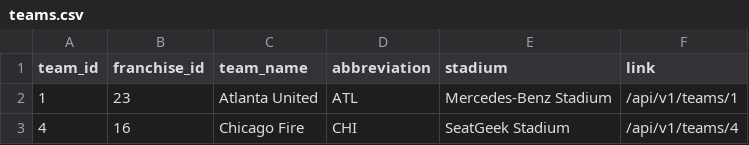
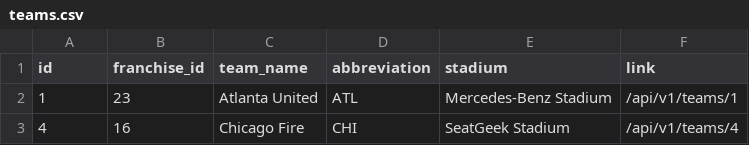
Before and after one commit to gaelyn/futbol_rails, a CSV file: db/data/teams.csv, drawn as a sheet; only a part is shown.

```diff
--- a/db/data/teams.csv
+++ b/db/data/teams.csv
@@ -1,2 +1,2 @@
-team_id,franchise_id,team_name,abbreviation,stadium,link
+id,franchise_id,team_name,abbreviation,stadium,link
 1,23,Atlanta United,ATL,Mercedes-Benz Stadium,/api/v1/teams/1
```
Also changed, not shown: db/data/games.csv.
